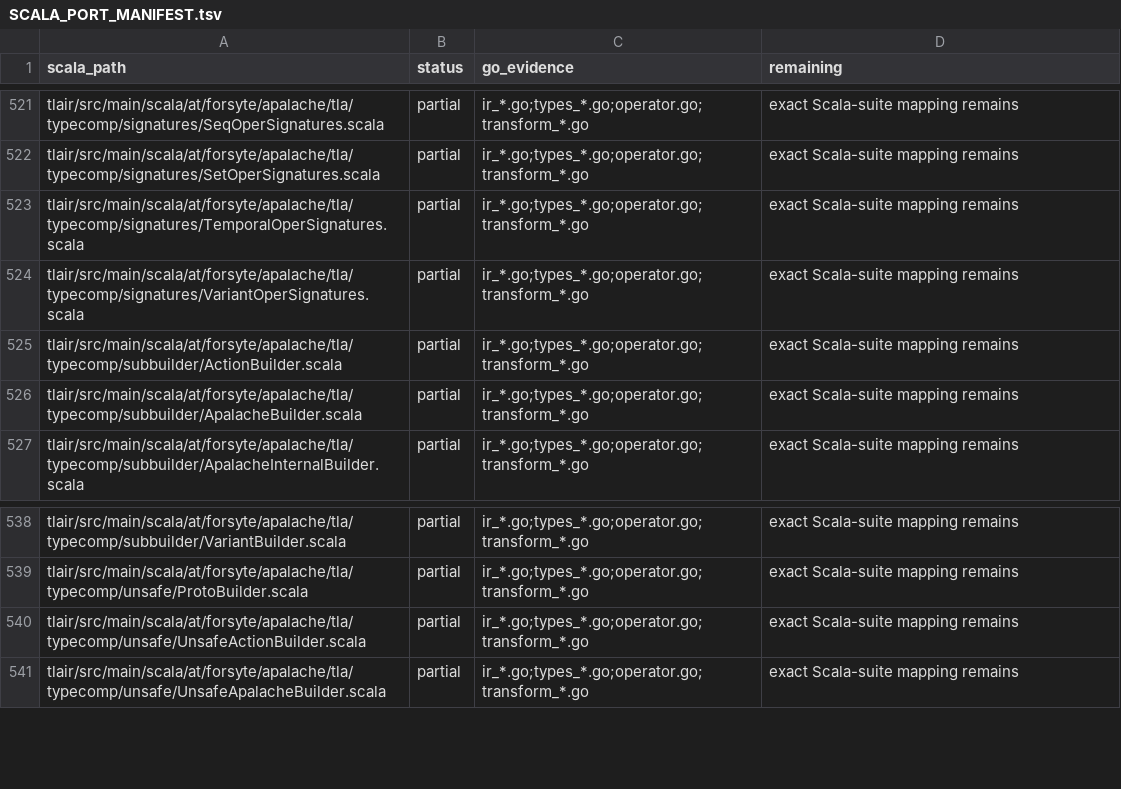
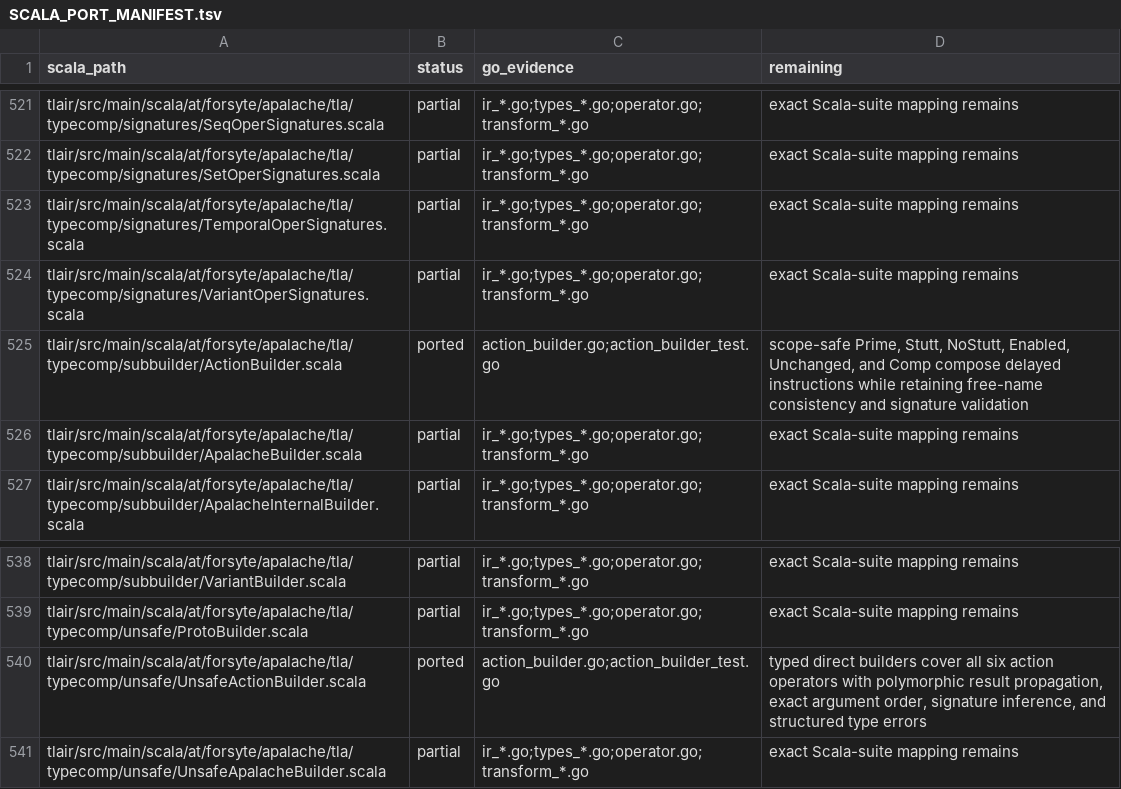
Before and after one commit to glycerine/apalache-go, a TSV file: pkg/SCALA_PORT_MANIFEST.tsv, drawn as a sheet; only a part is shown, gaps mark what is left out.

Commit message:
port action builders

```diff
--- a/pkg/SCALA_PORT_MANIFEST.tsv
+++ b/pkg/SCALA_PORT_MANIFEST.tsv
@@ -524,3 +524,3 @@ tlair/src/main/scala/at/forsyte/apalache/tla/typecomp/signatures/TemporalOperSig
 tlair/src/main/scala/at/forsyte/apalache/tla/typecomp/signatures/VariantOperSignatures.scala	partial	ir_*.go;types_*.go;operator.go;transform_*.go	exact Scala-suite mapping remains
-tlair/src/main/scala/at/forsyte/apalache/tla/typecomp/subbuilder/ActionBuilder.scala	partial	ir_*.go;types_*.go;operator.go;transform_*.go	exact Scala-suite mapping remains
+tlair/src/main/scala/at/forsyte/apalache/tla/typecomp/subbuilder/ActionBuilder.scala	ported	action_builder.go;action_builder_test.go	scope-safe Prime, Stutt, NoStutt, Enabled, Unchanged, and Comp compose delayed instructions while retaining free-name consistency and signature validation
 tlair/src/main/scala/at/forsyte/apalache/tla/typecomp/subbuilder/ApalacheBuilder.scala	partial	ir_*.go;types_*.go;operator.go;transform_*.go	exact Scala-suite mapping remains
@@ -539,3 +539,3 @@ tlair/src/main/scala/at/forsyte/apalache/tla/typecomp/subbuilder/VariantBuilder.
 tlair/src/main/scala/at/forsyte/apalache/tla/typecomp/unsafe/ProtoBuilder.scala	partial	ir_*.go;types_*.go;operator.go;transform_*.go	exact Scala-suite mapping remains
-tlair/src/main/scala/at/forsyte/apalache/tla/typecomp/unsafe/UnsafeActionBuilder.scala	partial	ir_*.go;types_*.go;operator.go;transform_*.go	exact Scala-suite mapping remains
+tlair/src/main/scala/at/forsyte/apalache/tla/typecomp/unsafe/UnsafeActionBuilder.scala	ported	action_builder.go;action_builder_test.go	typed direct builders cover all six action operators with polymorphic result propagation, exact argument order, signature inference, and structured type errors
 tlair/src/main/scala/at/forsyte/apalache/tla/typecomp/unsafe/UnsafeApalacheBuilder.scala	partial	ir_*.go;types_*.go;operator.go;transform_*.go	exact Scala-suite mapping remains
```
Also changed, not shown: pkg/SCALA_TEST_MANIFEST.tsv, 2 other files.
